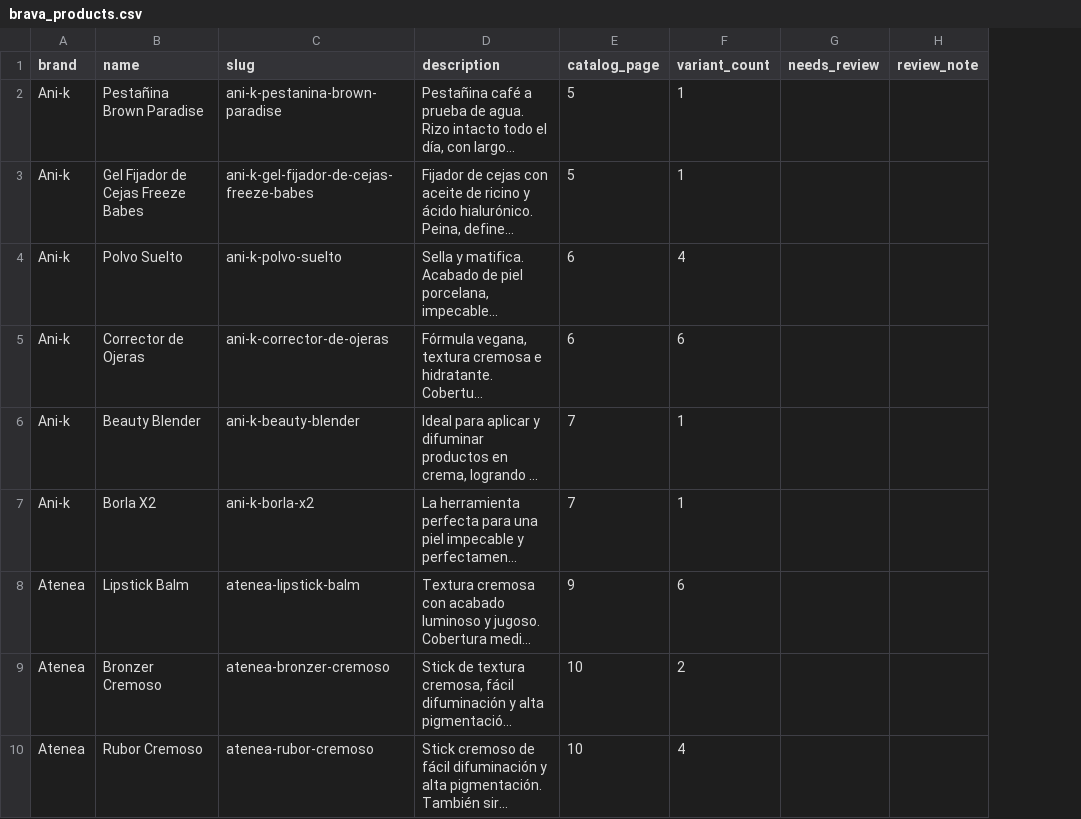
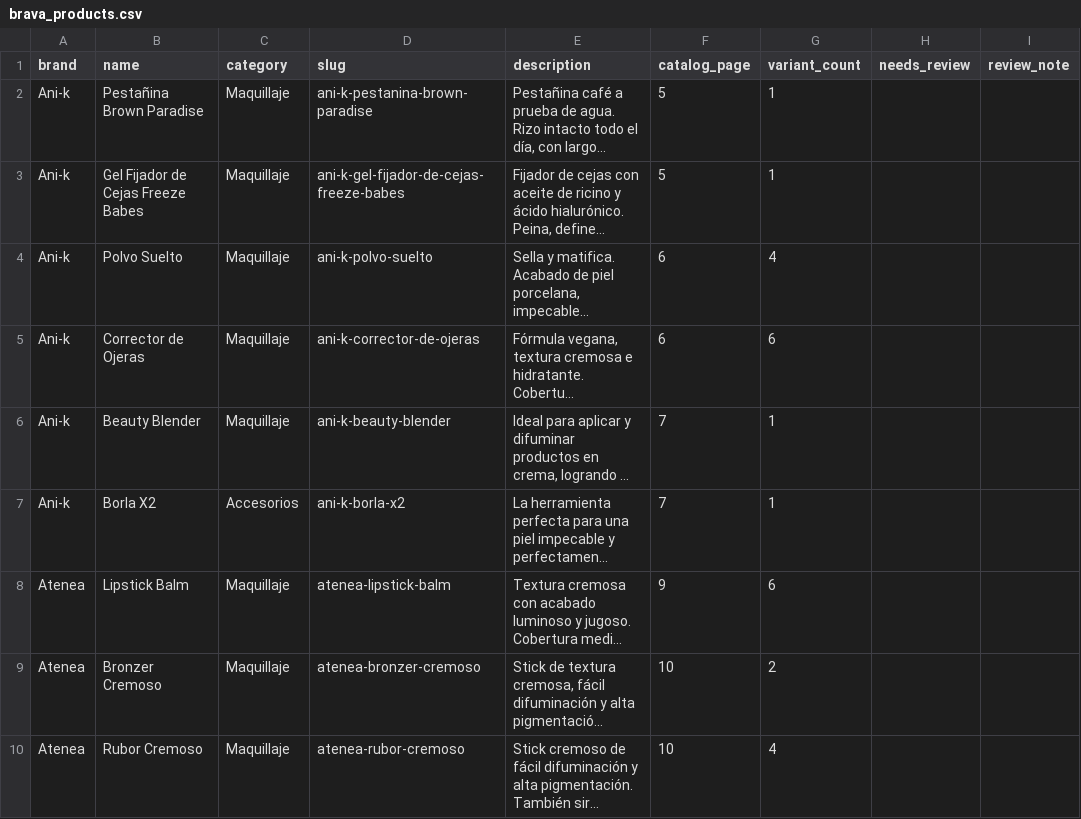
Before and after one commit to veromarti/brava-api, a CSV file: data/brava_products.csv, drawn as a sheet; only a part is shown; long unchanged cells end in …; the diff names each change by its address in the sheet, - before the commit and + after, or states it on an @@ line.

```diff
--- a/data/brava_products.csv
+++ b/data/brava_products.csv
+column C (category), rows 2-10: Maquillaje | Maquillaje | Maquillaje | Maquillaje | Maquillaje | Accesorios | Maquillaje | Maquillaje | Maquillaje
```
Also changed, not shown: data/brava_variants.csv, 44 other files.
